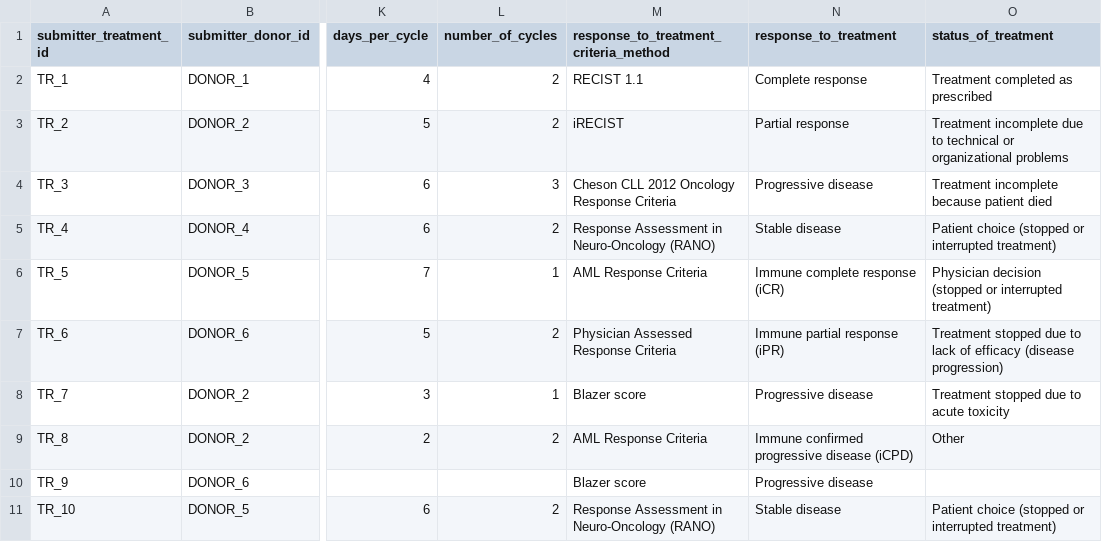
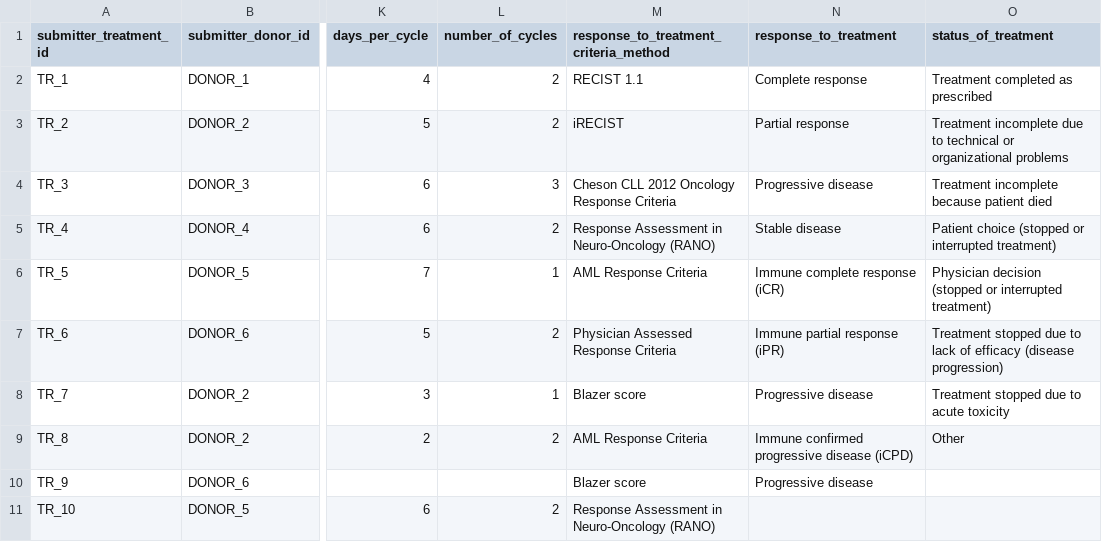
Before and after one commit to CanDIG/clinical_ETL_code, a CSV file: test_data/raw_data/Treatment.csv, drawn as a sheet; only a part is shown, gaps mark what is left out; the diff names each change by its address in the sheet, - before the commit and + after, or states it on an @@ line.

```diff
--- a/test_data/raw_data/Treatment.csv
+++ b/test_data/raw_data/Treatment.csv
-N11 (response_to_treatment): Stable disease
+N11 (response_to_treatment): (empty)
-O11 (status_of_treatment): Patient choice (stopped or interrupted treatment)
+O11 (status_of_treatment): (empty)
```
